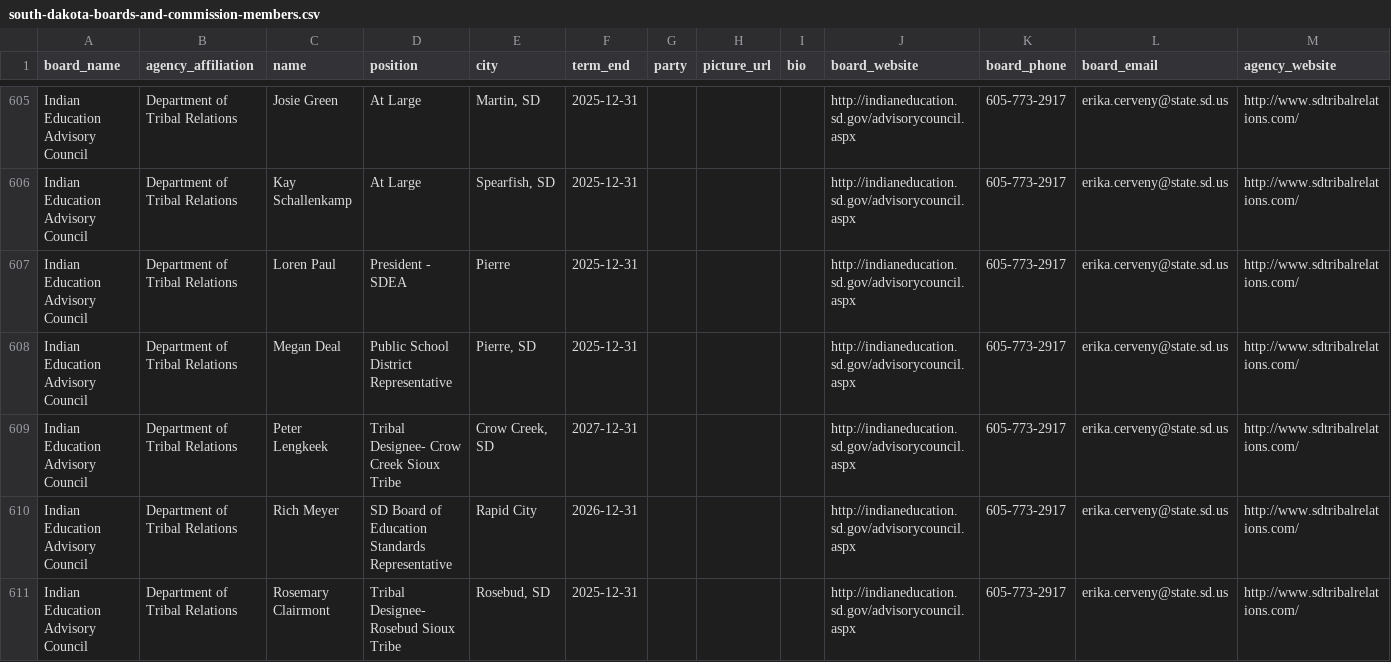
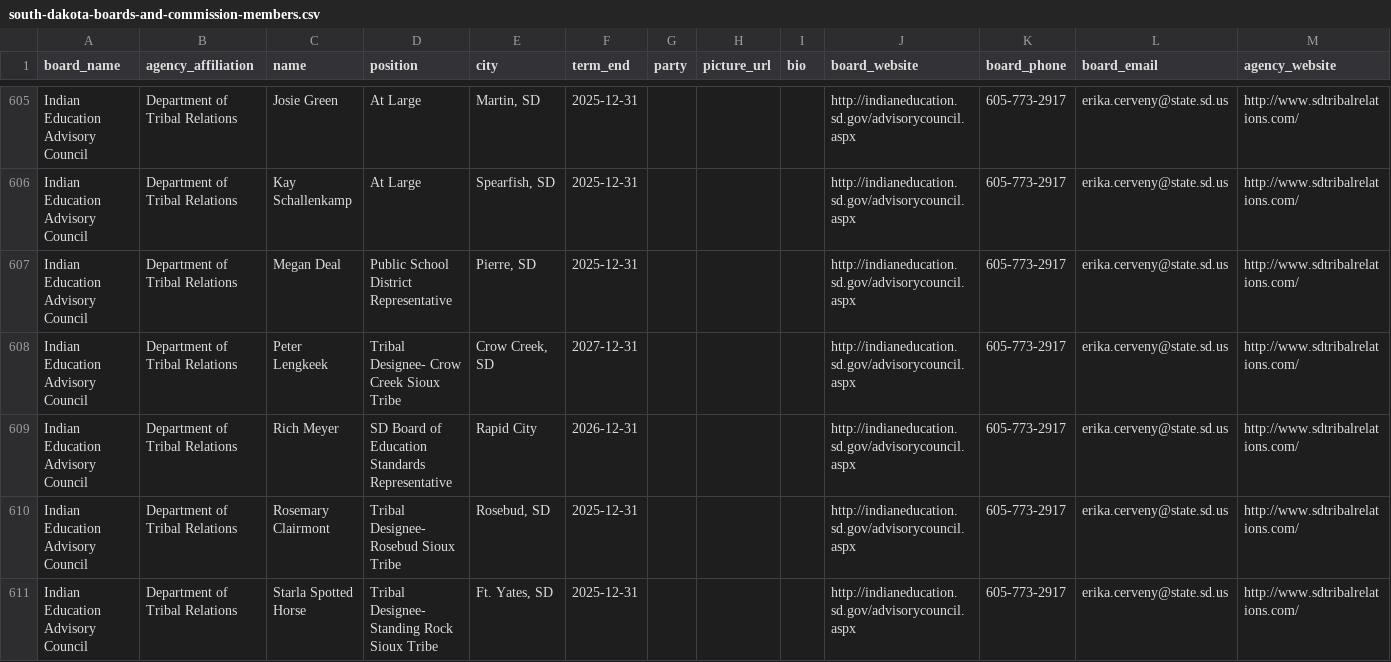
Before and after one commit to cjwinchester/south-dakota-boards-commissions, a CSV file: south-dakota-boards-and-commission-members.csv, drawn as a sheet; only a part is shown, gaps mark what is left out; the shorter side is filled out with more unchanged rows; removed rows and columns are numbered as before the commit, all else as after; the diff covers the shown part only; the diff names each change by its address in the sheet, - before the commit and + after, or states it on an @@ line.

```diff
--- a/south-dakota-boards-and-commission-members.csv
+++ b/south-dakota-boards-and-commission-members.csv
-row 607: Indian Education Advisory Council | Department of Tribal Relations | Loren Paul | President - SDEA | Pierre | 2025-12-31 |  |  |  | http://indianeducation.sd.gov/advisorycouncil.aspx | 605-773-2917 | erika.cerveny@state.sd.us | http://www.sdtribalrelations.com/
```
Also changed, not shown: 7 added rows, 7 removed rows and 22 edited cells elsewhere in this file.
